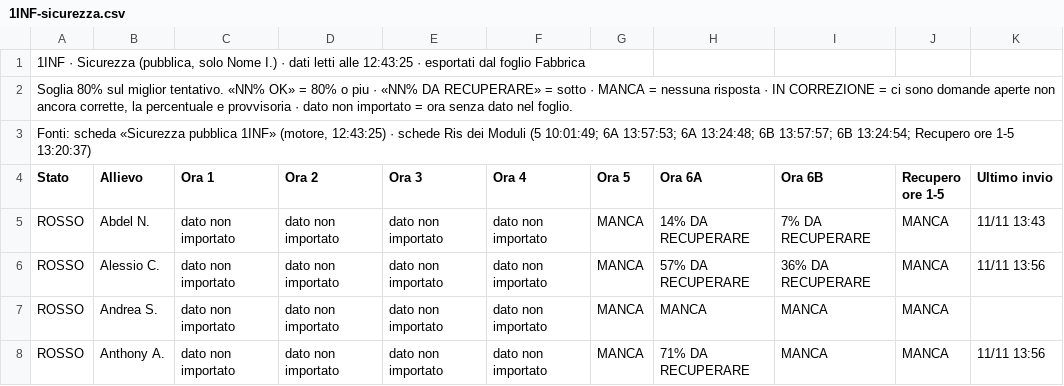
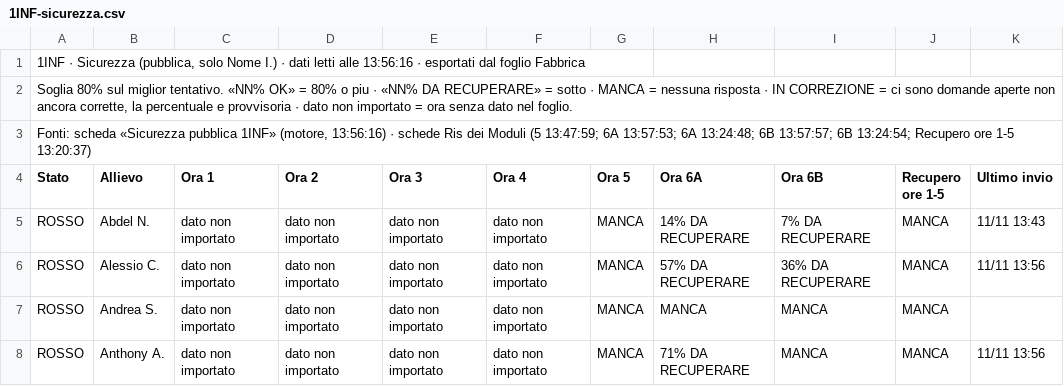
Before and after one commit to nicolaregge-pulse/corso-informatica, a CSV file: docs/cruscotto/dati/1INF-sicurezza.csv, drawn as a sheet; only a part is shown.

```diff
--- a/docs/cruscotto/dati/1INF-sicurezza.csv
+++ b/docs/cruscotto/dati/1INF-sicurezza.csv
@@ -1,4 +1,4 @@
-"1INF · Sicurezza (pubblica, solo Nome I.) · dati letti alle 12:43:25 · esportati dal foglio Fabbrica",,,,,,,,,,
+"1INF · Sicurezza (pubblica, solo Nome I.) · dati letti alle 13:56:16 · esportati dal foglio Fabbrica",,,,,,,,,,
 "Soglia 80% sul miglior tentativo. «NN% OK» = 80% o piu · «NN% DA RECUPERARE» = sotto · MANCA = nessuna risposta · IN CORREZIONE = ci sono domande aperte non ancora corrette, la percentuale e provvisoria · dato non importato = ora senza dato nel foglio.",,,,,,,,,,
-"Fonti: scheda «Sicurezza pubblica 1INF» (motore, 12:43:25) · schede Ris dei Moduli (5 10:01:49; 6A 13:57:53; 6A 13:24:48; 6B 13:57:57; 6B 13:24:54; Recupero ore 1-5 13:20:37)",,,,,,,,,,
+"Fonti: scheda «Sicurezza pubblica 1INF» (motore, 13:56:16) · schede Ris dei Moduli (5 13:47:59; 6A 13:57:53; 6A 13:24:48; 6B 13:57:57; 6B 13:24:54; Recupero ore 1-5 13:20:37)",,,,,,,,,,
 Stato,Allievo,Ora 1,Ora 2,Ora 3,Ora 4,Ora 5,Ora 6A,Ora 6B,Recupero ore 1-5,Ultimo invio
```
Also changed, not shown: docs/cruscotto/dati/1INF-situazione.csv, docs/cruscotto/dati/2INF-consegne.csv, 7 other files.
